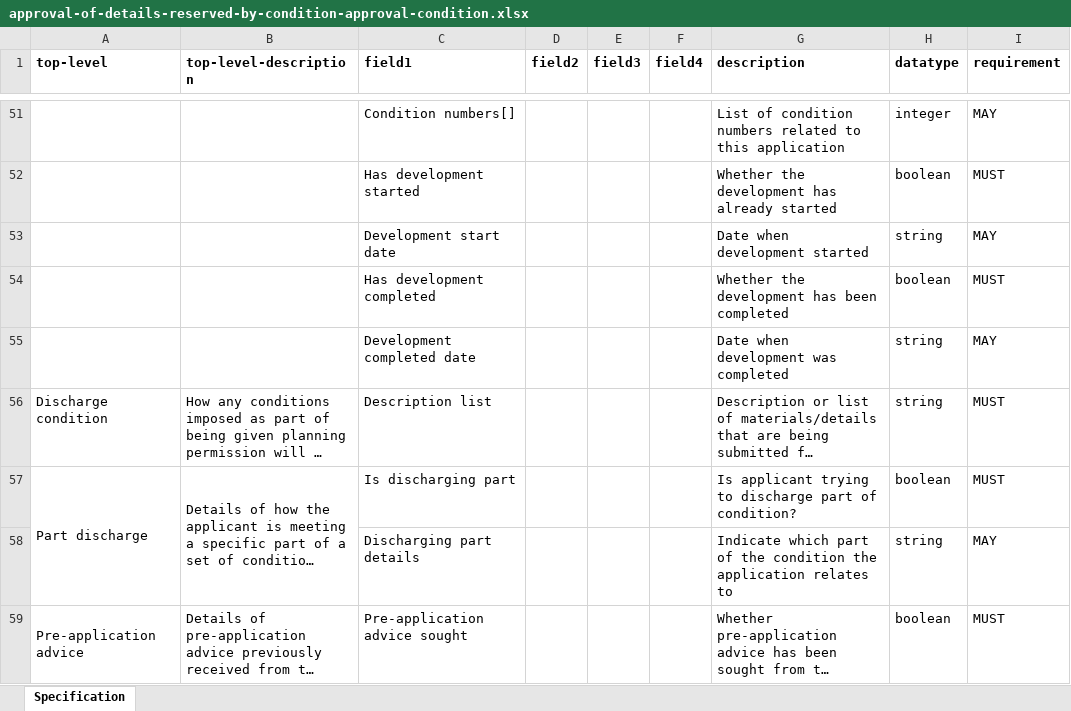
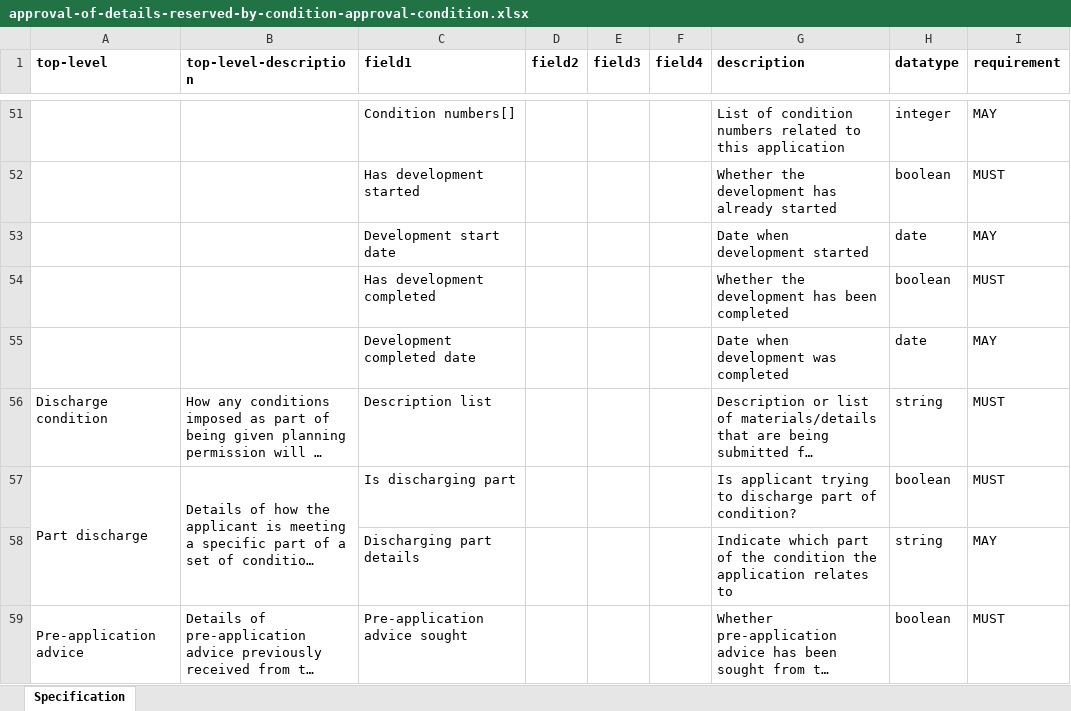
Before and after one commit to digital-land/planning-application-data-specification, an Excel workbook: generated/spreadsheet/approval-of-details-reserved-by-condition-approval-condition.xlsx, sheet Specification, drawn as a sheet; only a part is shown, gaps mark what is left out; long unchanged cells end in …; values as stored, in another font and other column widths than the file's, no borders; the diff names each change by its address in the sheet, - before the commit and + after, or states it on an @@ line.

```diff
--- a/generated/spreadsheet/approval-of-details-reserved-by-condition-approval-condition.xlsx (sheet Specification)
+++ b/generated/spreadsheet/approval-of-details-reserved-by-condition-approval-condition.xlsx (sheet Specification)
-H53 (datatype): string
+H53 (datatype): date
-H55 (datatype): string
+H55 (datatype): date
```
Also changed, not shown: generated/spreadsheet/advertising-advertising.xlsx, generated/spreadsheet/removal-or-variation-of-a-condition-following-grant-of-planning-permission-s73.xlsx, 55 other files.
